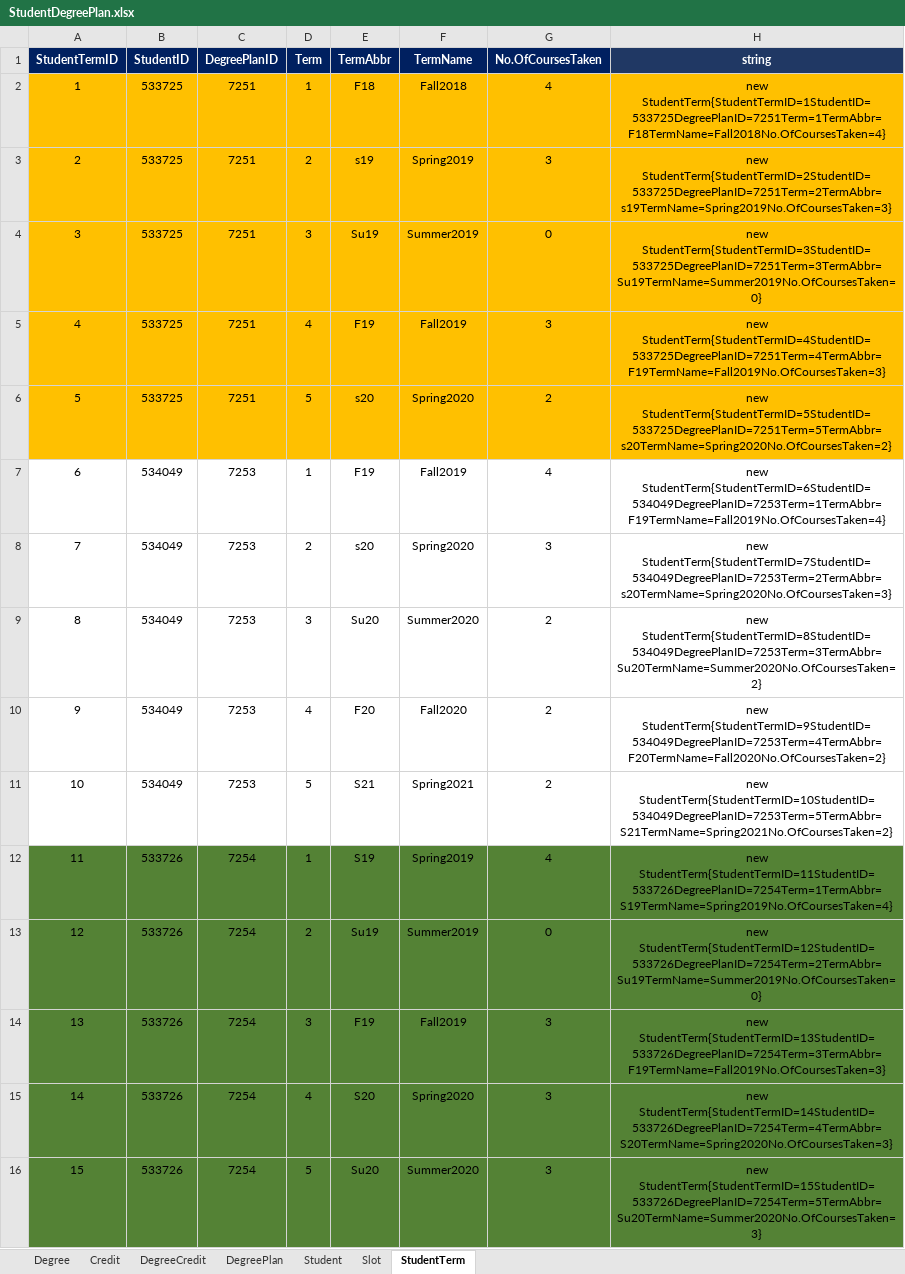
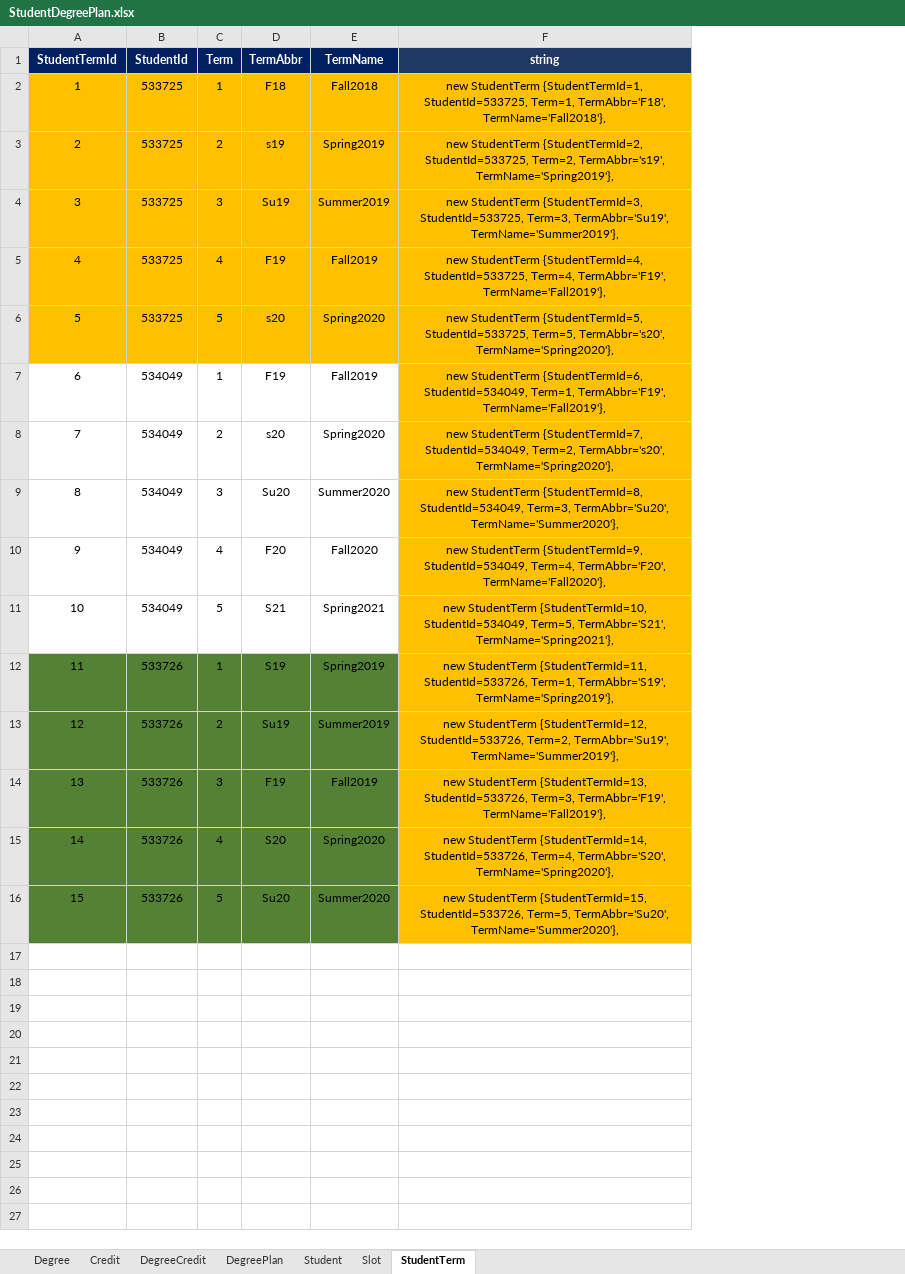
Before and after one commit to Haritha-Atmakuri/StudentDegreePlan, an Excel workbook: StudentDegreePlan.xlsx, sheet StudentTerm, drawn as a sheet; values as stored, in another font and other column widths than the file's, no borders; removed rows and columns are numbered as before the commit, all else as after; the diff names each change by its address in the sheet, - before the commit and + after, or states it on an @@ line.

Commit message:
StudentDegreePlan.xlsx is updated

```diff
--- a/StudentDegreePlan.xlsx (sheet StudentTerm)
+++ b/StudentDegreePlan.xlsx (sheet StudentTerm)
-column C (DegreePlanID), rows 2-16: 7251 | 7251 | 7251 | 7251 | 7251 | 7253 | 7253 | 7253 | 7253 | 7253 | 7254 | 7254 | 7254 | 7254 | 7254
-column G (No.OfCoursesTaken), rows 2-16: 4 | 3 | 0 | 3 | 2 | 4 | 3 | 2 | 2 | 2 | 4 | 0 | 3 | 3 | 3
-A1: StudentTermID
+A1: StudentTermId
-B1: StudentID
+B1: StudentId
-F2 (string): new StudentTerm{StudentTermID=1StudentID=533725DegreePlanID=7251Term=1TermAbbr=F18TermName=Fall2018No.OfCoursesTaken=4}
+F2 (string): new StudentTerm {StudentTermId=1, StudentId=533725, Term=1, TermAbbr='F18', TermName='Fall2018'},
-F3 (string): new StudentTerm{StudentTermID=2StudentID=533725DegreePlanID=7251Term=2TermAbbr=s19TermName=Spring2019No.OfCoursesTaken=3}
+F3 (string): new StudentTerm {StudentTermId=2, StudentId=533725, Term=2, TermAbbr='s19', TermName='Spring2019'},
-F4 (string): new StudentTerm{StudentTermID=3StudentID=533725DegreePlanID=7251Term=3TermAbbr=Su19TermName=Summer2019No.OfCoursesTaken=0}
+F4 (string): new StudentTerm {StudentTermId=3, StudentId=533725, Term=3, TermAbbr='Su19', TermName='Summer2019'},
-F5 (string): new StudentTerm{StudentTermID=4StudentID=533725DegreePlanID=7251Term=4TermAbbr=F19TermName=Fall2019No.OfCoursesTaken=3}
+F5 (string): new StudentTerm {StudentTermId=4, StudentId=533725, Term=4, TermAbbr='F19', TermName='Fall2019'},
-F6 (string): new StudentTerm{StudentTermID=5StudentID=533725DegreePlanID=7251Term=5TermAbbr=s20TermName=Spring2020No.OfCoursesTaken=2}
+F6 (string): new StudentTerm {StudentTermId=5, StudentId=533725, Term=5, TermAbbr='s20', TermName='Spring2020'},
-F7 (string): new StudentTerm{StudentTermID=6StudentID=534049DegreePlanID=7253Term=1TermAbbr=F19TermName=Fall2019No.OfCoursesTaken=4}
+F7 (string): new StudentTerm {StudentTermId=6, StudentId=534049, Term=1, TermAbbr='F19', TermName='Fall2019'},
-F7:F11 fill: none
+F7:F11 fill: #FFC000
-F8 (string): new StudentTerm{StudentTermID=7StudentID=534049DegreePlanID=7253Term=2TermAbbr=s20TermName=Spring2020No.OfCoursesTaken=3}
+F8 (string): new StudentTerm {StudentTermId=7, StudentId=534049, Term=2, TermAbbr='s20', TermName='Spring2020'},
-F9 (string): new StudentTerm{StudentTermID=8StudentID=534049DegreePlanID=7253Term=3TermAbbr=Su20TermName=Summer2020No.OfCoursesTaken=2}
+F9 (string): new StudentTerm {StudentTermId=8, StudentId=534049, Term=3, TermAbbr='Su20', TermName='Summer2020'},
-F10 (string): new StudentTerm{StudentTermID=9StudentID=534049DegreePlanID=7253Term=4TermAbbr=F20TermName=Fall2020No.OfCoursesTaken=2}
+F10 (string): new StudentTerm {StudentTermId=9, StudentId=534049, Term=4, TermAbbr='F20', TermName='Fall2020'},
-F11 (string): new StudentTerm{StudentTermID=10StudentID=534049DegreePlanID=7253Term=5TermAbbr=S21TermName=Spring2021No.OfCoursesTaken=2}
+F11 (string): new StudentTerm {StudentTermId=10, StudentId=534049, Term=5, TermAbbr='S21', TermName='Spring2021'},
-F12 (string): new StudentTerm{StudentTermID=11StudentID=533726DegreePlanID=7254Term=1TermAbbr=S19TermName=Spring2019No.OfCoursesTaken=4}
+F12 (string): new StudentTerm {StudentTermId=11, StudentId=533726, Term=1, TermAbbr='S19', TermName='Spring2019'},
-F12:F16 fill: #548235
+F12:F16 fill: #FFC000
-F13 (string): new StudentTerm{StudentTermID=12StudentID=533726DegreePlanID=7254Term=2TermAbbr=Su19TermName=Summer2019No.OfCoursesTaken=0}
+F13 (string): new StudentTerm {StudentTermId=12, StudentId=533726, Term=2, TermAbbr='Su19', TermName='Summer2019'},
-F14 (string): new StudentTerm{StudentTermID=13StudentID=533726DegreePlanID=7254Term=3TermAbbr=F19TermName=Fall2019No.OfCoursesTaken=3}
+F14 (string): new StudentTerm {StudentTermId=13, StudentId=533726, Term=3, TermAbbr='F19', TermName='Fall2019'},
-F15 (string): new StudentTerm{StudentTermID=14StudentID=533726DegreePlanID=7254Term=4TermAbbr=S20TermName=Spring2020No.OfCoursesTaken=3}
+F15 (string): new StudentTerm {StudentTermId=14, StudentId=533726, Term=4, TermAbbr='S20', TermName='Spring2020'},
-F16 (string): new StudentTerm{StudentTermID=15StudentID=533726DegreePlanID=7254Term=5TermAbbr=Su20TermName=Summer2020No.OfCoursesTaken=3}
+F16 (string): new StudentTerm {StudentTermId=15, StudentId=533726, Term=5, TermAbbr='Su20', TermName='Summer2020'},
```
Also changed, not shown: sheet Slot, sheet Credit, sheet DegreePlan, sheet Degree, sheet Student, sheet DegreeCredit.
